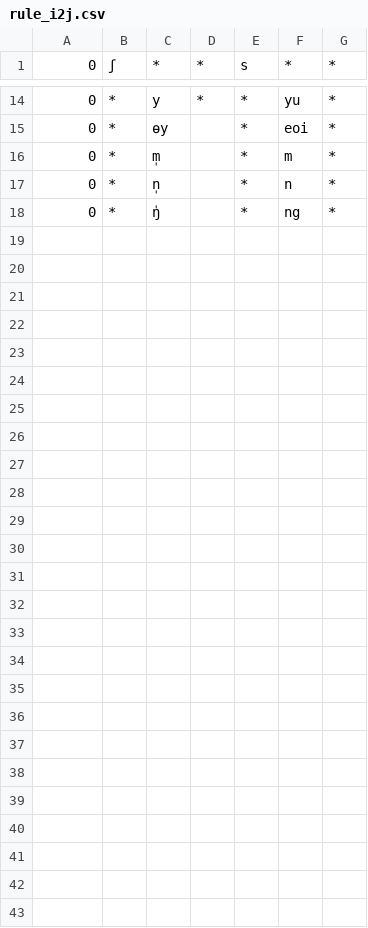
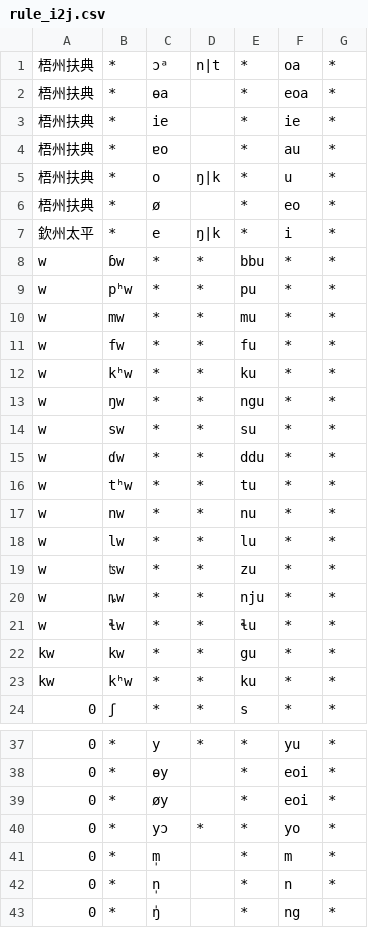
Before and after one commit to EcRal5t/ProcessCharaSheet, a CSV file: rules/rule_i2j.csv, drawn as a sheet; only a part is shown, gaps mark what is left out; the diff names each change by its address in the sheet, - before the commit and + after, or states it on an @@ line.

```diff
--- a/rules/rule_i2j.csv
+++ b/rules/rule_i2j.csv
+row 1: 梧州扶典 | * | ɔᵃ | n|t | * | oa | *
+row 2: 梧州扶典 | * | ɵa |  | * | eoa | *
+row 3: 梧州扶典 | * | ie |  | * | ie | *
+row 4: 梧州扶典 | * | ɐo |  | * | au | *
+row 5: 梧州扶典 | * | o | ŋ|k | * | u | *
+row 6: 梧州扶典 | * | ø |  | * | eo | *
+row 7: 欽州太平 | * | e | ŋ|k | * | i | *
+row 8: w | ɓw | * | * | bbu | * | *
+row 9: w | pʰw | * | * | pu | * | *
+row 10: w | mw | * | * | mu | * | *
+row 11: w | fw | * | * | fu | * | *
+row 12: w | kʰw | * | * | ku | * | *
+row 13: w | ŋw | * | * | ngu | * | *
+row 14: w | sw | * | * | su | * | *
+row 15: w | ɗw | * | * | ddu | * | *
+row 16: w | tʰw | * | * | tu | * | *
+row 17: w | nw | * | * | nu | * | *
+row 18: w | lw | * | * | lu | * | *
+row 19: w | ʦw | * | * | zu | * | *
+row 20: w | ȵw | * | * | nju | * | *
+row 21: w | ɬw | * | * | ɬu | * | *
+row 22: kw | kw | * | * | gu | * | *
+row 23: kw | kʰw | * | * | ku | * | *
+row 39: 0 | * | øy |  | * | eoi | *
+row 40: 0 | * | yɔ | * | * | yo | *
```
Also changed, not shown: rules/rule_i2i.csv, rules/rule_j2i.csv, 14 other files.
